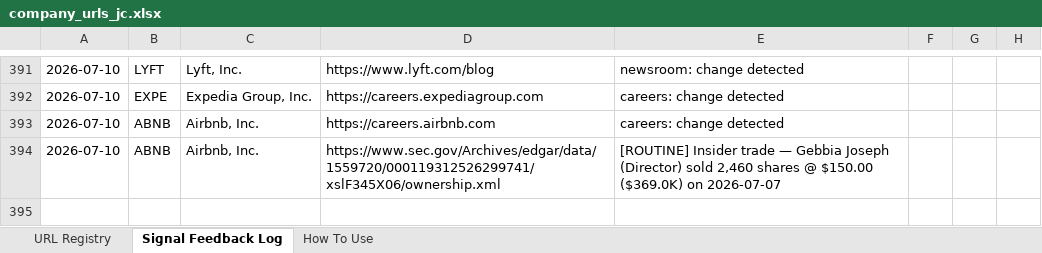
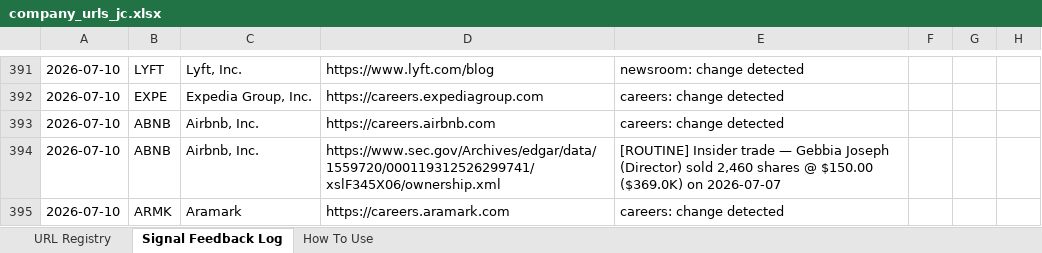
Before and after one commit to hk-contour/consumer-monitor, an Excel workbook: config/company_urls_jc.xlsx, sheet Signal Feedback Log, drawn as a sheet; only a part is shown, gaps mark what is left out; values as stored, in another font and other column widths than the file's, no borders; the diff names each change by its address in the sheet, - before the commit and + after, or states it on an @@ line.

Commit message:
monitor: tickers=ARMK,CVNA,HQY,VRSK run 2026-07-10T12:36Z

```diff
--- a/config/company_urls_jc.xlsx (sheet Signal Feedback Log)
+++ b/config/company_urls_jc.xlsx (sheet Signal Feedback Log)
+row 395: 2026-07-10 | ARMK | Aramark | https://careers.aramark.com | careers: change detected
```
Also changed, not shown: 5 other files.
